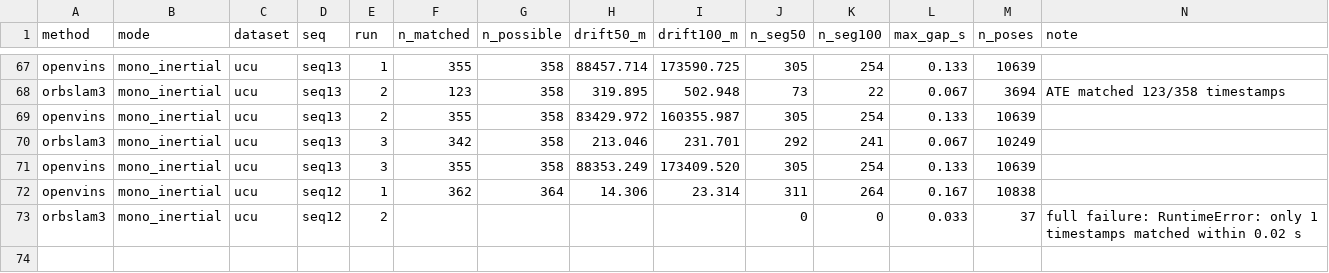
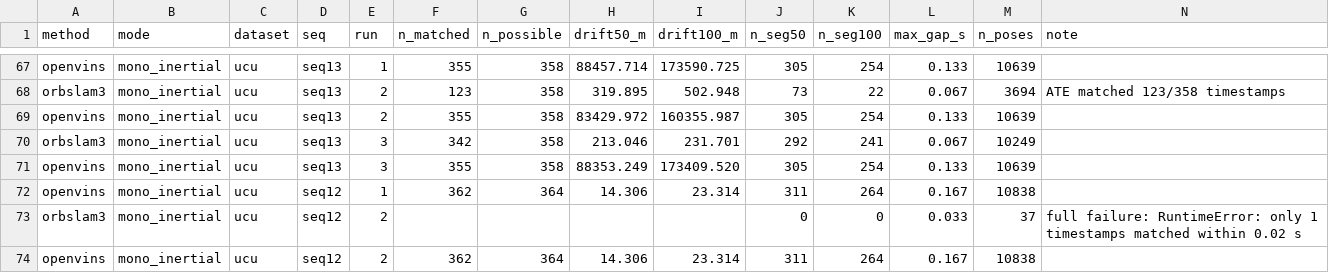
Before and after one commit to oToTak/slam-project-methods, a CSV file: results/summary_extra_StarDestroyer.csv, drawn as a sheet; only a part is shown, gaps mark what is left out.

Commit message:
status StarDestroyer 2026-11-17T11:26:47+02:00

```diff
--- a/results/summary_extra_StarDestroyer.csv
+++ b/results/summary_extra_StarDestroyer.csv
@@ -73 +73,2 @@ openvins,mono_inertial,ucu,seq12,1,362,364,14.306,23.314,311,264,0.167,10838,
 orbslam3,mono_inertial,ucu,seq12,2,,,,,0,0,0.033,37,full failure: RuntimeError: only 1 timestamps matched within 0.02 s
+openvins,mono_inertial,ucu,seq12,2,362,364,14.306,23.314,311,264,0.167,10838,
```
Also changed, not shown: results/summary_StarDestroyer.csv, 7 other files.
